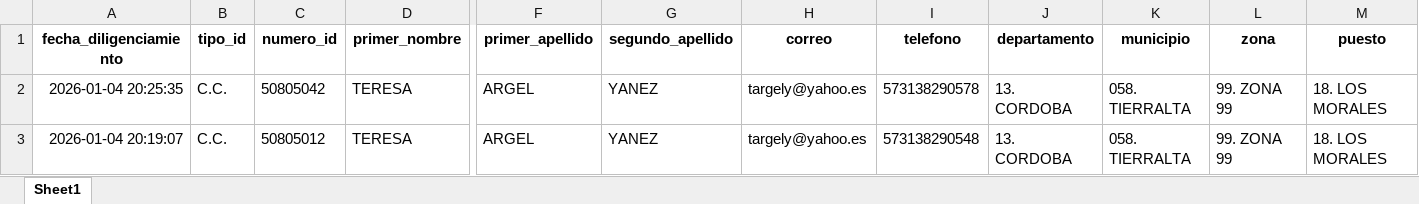
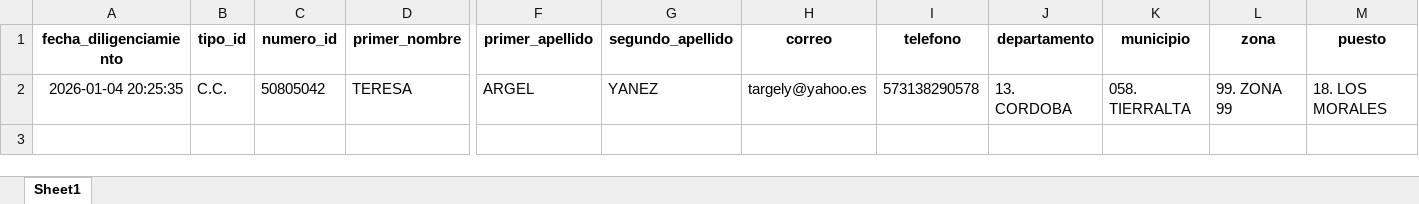
Before and after one commit to datametricscolombia/presidencia_20260531, an Excel workbook: votantes/GLOBAL/13._CORDOBA/058._TIERRALTA/99._ZONA_99/18._LOS_MORALES/df_votantes_total_18._LOS_MORALES.xlsx, sheet Sheet1, drawn as a sheet; only a part is shown, gaps mark what is left out; values as stored, in another font and other column widths than the file's, no borders; rows hold the shown columns only; the diff names each change by its address in the sheet, - before the commit and + after, or states it on an @@ line.

```diff
--- a/votantes/GLOBAL/13._CORDOBA/058._TIERRALTA/99._ZONA_99/18._LOS_MORALES/df_votantes_total_18._LOS_MORALES.xlsx (sheet Sheet1)
+++ b/votantes/GLOBAL/13._CORDOBA/058._TIERRALTA/99._ZONA_99/18._LOS_MORALES/df_votantes_total_18._LOS_MORALES.xlsx (sheet Sheet1)
-row 3: 2026-01-04 20:19:07 | C.C. | 50805012 | TERESA | ARGEL | YANEZ | targely@yahoo.es | 573138290548 | 13. CORDOBA | 058. TIERRALTA | 99. ZONA 99 | 18. LOS MORALES
```
Also changed, not shown: votantes/GLOBAL/03._ATLANTICO/061._USIACURI/00._ZONA_0/00._PUESTO_CABECERA_MUNICIPAL/df_votantes_total_00._PUESTO_CABECERA_MUNICIPAL.xlsx, votantes/GLOBAL/03._ATLANTICO/061._USIACURI/00._ZONA_0/df_votantes_total_00._ZONA_0.xlsx, 6 other files.
